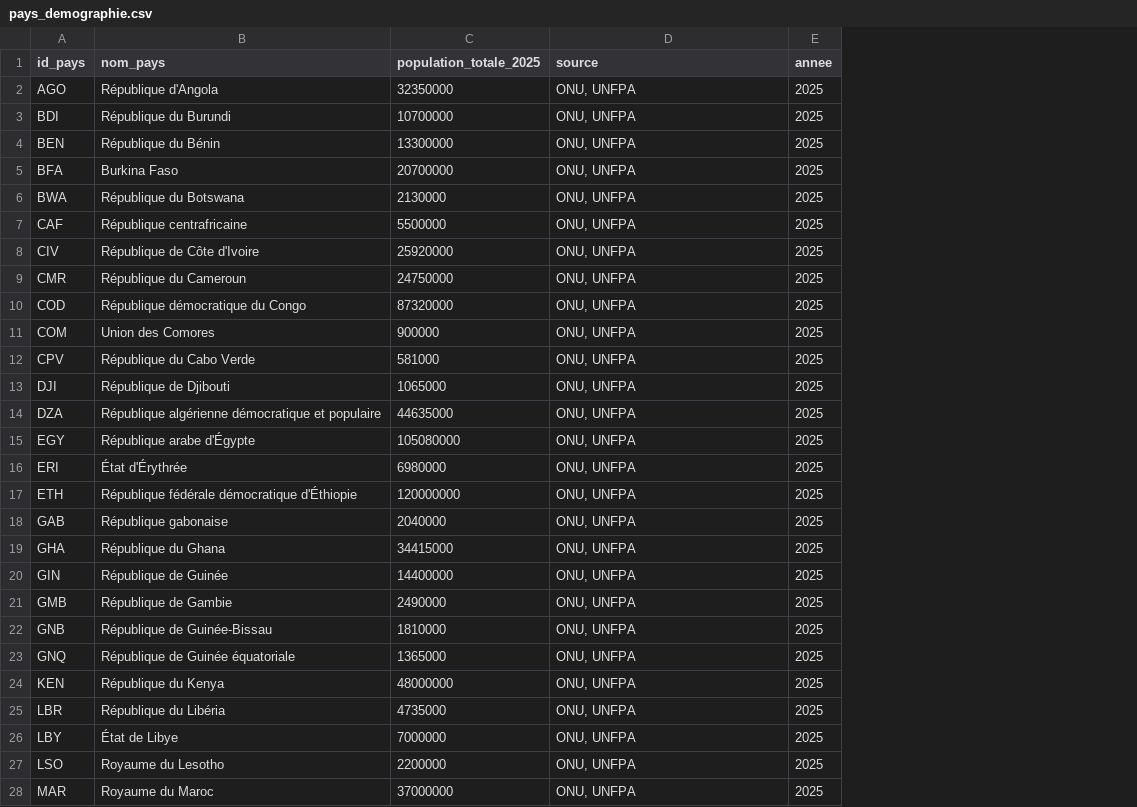
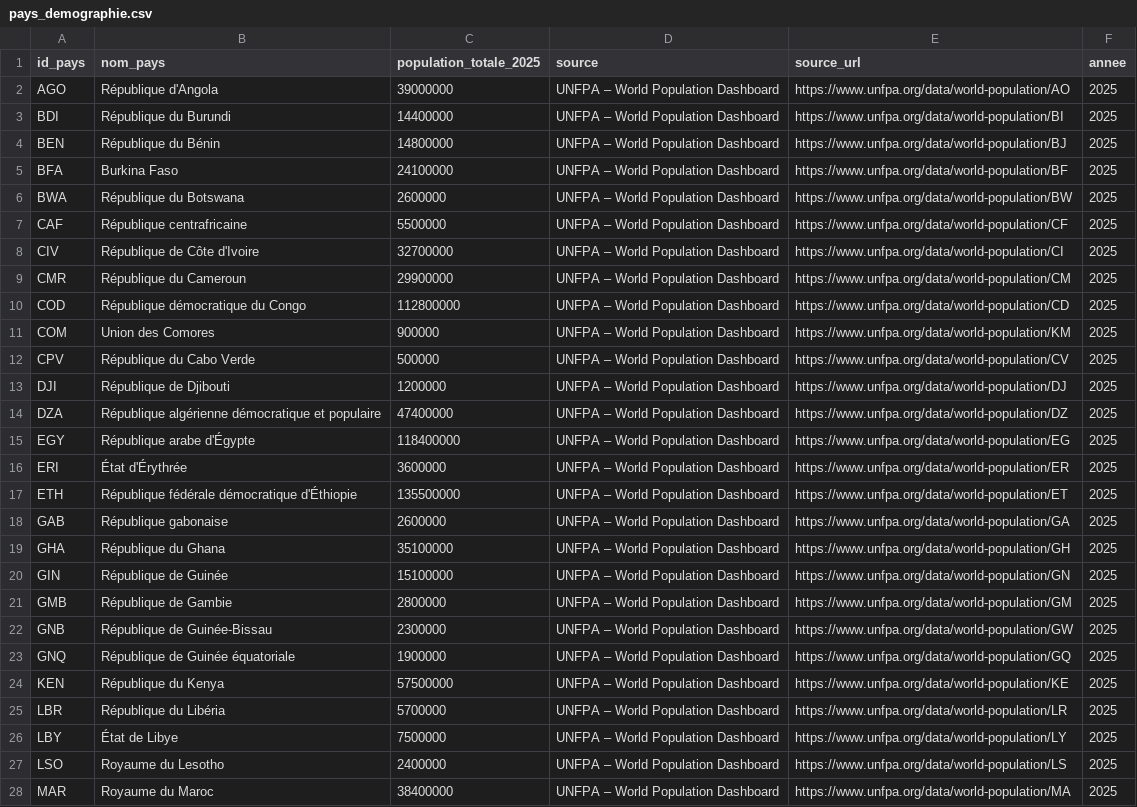
Before and after one commit to big-emotion/ethniafrica, a CSV file: public/pays_demographie.csv, drawn as a sheet; only a part is shown; the diff covers the shown part only; the diff names each change by its address in the sheet, - before the commit and + after, or states it on an @@ line.

Commit message:
fix(afrik): re-source the country totals, and drop the headcounts derived from the stale ones
public/pays_demographie.csv is the denominator of FR32: the check divides a
people's headcount by the country total to test it against the declared share,
and the documented remedy for a drift beyond 2 pp is to delete the headcount.
The file was labelled "ONU, UNFPA / 2025" and carried figures a decade old —
Zambia 7.9 M against 21.9 M, Madagascar 13.2 M against 32.7 M, Uganda 21 M
against 51.4 M, Nigeria 181.7 M against 237.5 M. 50 of its 54 rows were wrong.
A stale denominator does not read as a stale denominator: it reads as a wrong
headcount, and the remedy erases sourced data.

Every total is re-read from the UNFPA World Population Dashboard for 2025, one
country at a time, and each row now carries the URL it came from. Provenance is
the only contract this file can actually hold — a plausible wrong number is
indistinguishable from a right one without going back to the source, which is
exactly how the previous figures survived.

Against corrected totals FR32 rejects 30 headcounts across 17 countries, and
they turn out to be derived rather than sourced: Côte d'Ivoire's Akan sit at
exactly 27 M × 42 %, Cape Verde's Créoles imply 115 % of the country and
Eritrea's Tigrinya 108 %. They are dropped per FR32's own remedy, which only
became safe once the country fiche stopped rendering a missing headcount as 0
(#529).

South Africa goes the other way: Stats SA publishes mid-year estimates by
population group every year, so its four buckets are now read at the official
tier for the fiche's own 2025 reference year — 51.6 M / 5.3 M / 4.5 M / 1.6 M,
each within 2 pp of the Census 2022 share already declared.

Validator: 35/35, 0 error. Editorial rules: 0 error.

```diff
--- a/public/pays_demographie.csv
+++ b/public/pays_demographie.csv
+column E (source_url), rows 2-28: https://www.unfpa.org/data/world-population/AO | https://www.unfpa.org/data/world-population/BI | https://www.unfpa.org/data/world-population/BJ | https://www.unfpa.org/data/world-population/BF | https://www.unfpa.org/data/world-population/BW | https://www.unfpa.org/data/world-population/CF | https://www.unfpa.org/data/world-population/CI | https://www.unfpa.org/data/world-population/CM | https://www.unfpa.org/data/world-population/CD | https://www.unfpa.org/data/world-population/KM | https://www.unfpa.org/data/world-population/CV | https://www.unfpa.org/data/world-population/DJ | https://www.unfpa.org/data/world-population/DZ | https://www.unfpa.org/data/world-population/EG | https://www.unfpa.org/data/world-population/ER | https://www.unfpa.org/data/world-population/ET | https://www.unfpa.org/data/world-population/GA | https://www.unfpa.org/data/world-population/GH | https://www.unfpa.org/data/world-population/GN | https://www.unfpa.org/data/world-population/GM | https://www.unfpa.org/data/world-population/GW | https://www.unfpa.org/data/world-population/GQ | https://www.unfpa.org/data/world-population/KE | https://www.unfpa.org/data/world-population/LR | https://www.unfpa.org/data/world-population/LY | https://www.unfpa.org/data/world-population/LS | https://www.unfpa.org/data/world-population/MA
-C2 (population_totale_2025): 32350000
+C2 (population_totale_2025): 39000000
-D2:D28 (source): ONU, UNFPA
+D2:D28 (source): UNFPA – World Population Dashboard
-C3 (population_totale_2025): 10700000
+C3 (population_totale_2025): 14400000
-C4 (population_totale_2025): 13300000
+C4 (population_totale_2025): 14800000
-C5 (population_totale_2025): 20700000
+C5 (population_totale_2025): 24100000
-C6 (population_totale_2025): 2130000
+C6 (population_totale_2025): 2600000
-C8 (population_totale_2025): 25920000
+C8 (population_totale_2025): 32700000
-C9 (population_totale_2025): 24750000
+C9 (population_totale_2025): 29900000
-C10 (population_totale_2025): 87320000
+C10 (population_totale_2025): 112800000
-C12 (population_totale_2025): 581000
+C12 (population_totale_2025): 500000
-C13 (population_totale_2025): 1065000
+C13 (population_totale_2025): 1200000
-C14 (population_totale_2025): 44635000
+C14 (population_totale_2025): 47400000
-C15 (population_totale_2025): 105080000
+C15 (population_totale_2025): 118400000
-C16 (population_totale_2025): 6980000
+C16 (population_totale_2025): 3600000
-C17 (population_totale_2025): 120000000
+C17 (population_totale_2025): 135500000
-C18 (population_totale_2025): 2040000
+C18 (population_totale_2025): 2600000
-C19 (population_totale_2025): 34415000
+C19 (population_totale_2025): 35100000
-C20 (population_totale_2025): 14400000
+C20 (population_totale_2025): 15100000
-C21 (population_totale_2025): 2490000
+C21 (population_totale_2025): 2800000
-C22 (population_totale_2025): 1810000
+C22 (population_totale_2025): 2300000
-C23 (population_totale_2025): 1365000
+C23 (population_totale_2025): 1900000
-C24 (population_totale_2025): 48000000
+C24 (population_totale_2025): 57500000
-C25 (population_totale_2025): 4735000
+C25 (population_totale_2025): 5700000
-C26 (population_totale_2025): 7000000
+C26 (population_totale_2025): 7500000
-C27 (population_totale_2025): 2200000
+C27 (population_totale_2025): 2400000
-C28 (population_totale_2025): 37000000
+C28 (population_totale_2025): 38400000
```
Also changed, not shown: 52 edited cells elsewhere in this file, 19 other files.
